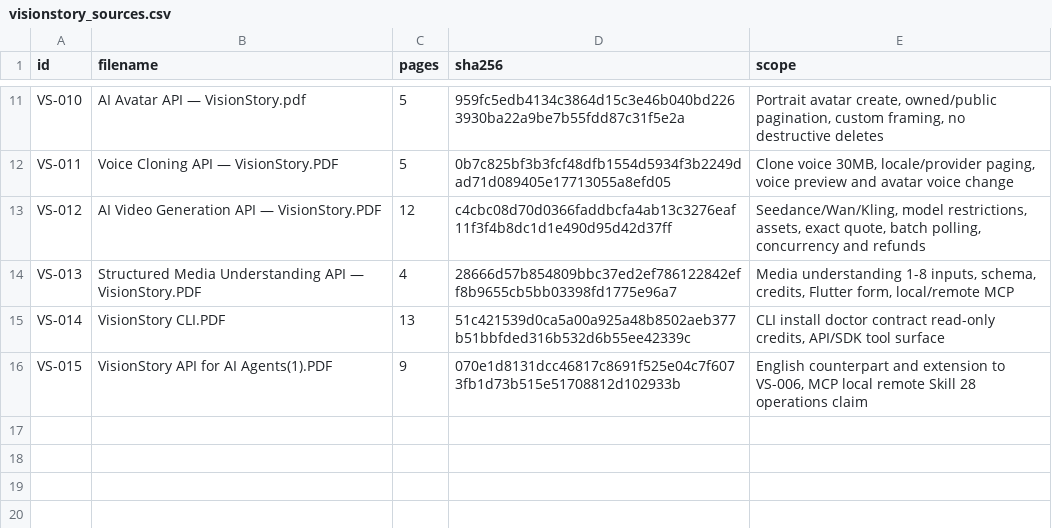
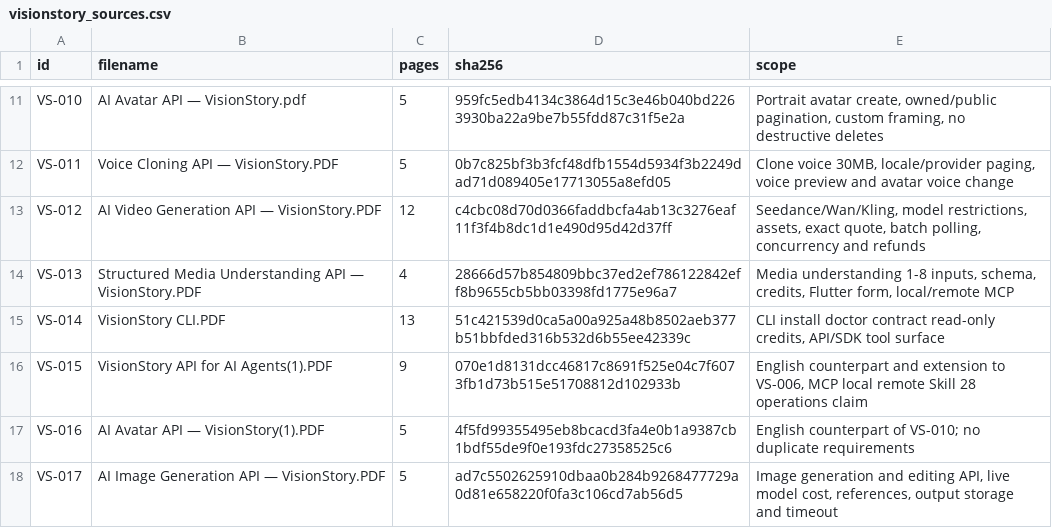
Before and after one commit to mojealterego/Unthinkable-AI-, a CSV file: requirements/visionstory_sources.csv, drawn as a sheet; only a part is shown, gaps mark what is left out.

Commit message:
docs(visionstory): record VS-016/017 and source duplicate, audit 10 unique pages and update UI integration matrix

```diff
--- a/requirements/visionstory_sources.csv
+++ b/requirements/visionstory_sources.csv
@@ -16 +16,3 @@ id,filename,pages,sha256,scope
 "VS-015","VisionStory API for AI Agents(1).PDF","9","070e1d8131dcc46817c8691f525e04c7f6073fb1d73b515e51708812d102933b","English counterpart and extension to VS-006, MCP local remote Skill 28 operations claim"
+"VS-016","AI Avatar API — VisionStory(1).PDF","5","4f5fd99355495eb8bcacd3fa4e0b1a9387cb1bdf55de9f0e193fdc27358525c6","English counterpart of VS-010; no duplicate requirements"
+"VS-017","AI Image Generation API — VisionStory.PDF","5","ad7c5502625910dbaa0b284b9268477729a0d81e658220f0fa3c106cd7ab56d5","Image generation and editing API, live model cost, references, output storage and timeout"
```
Also changed, not shown: 3 other files.
